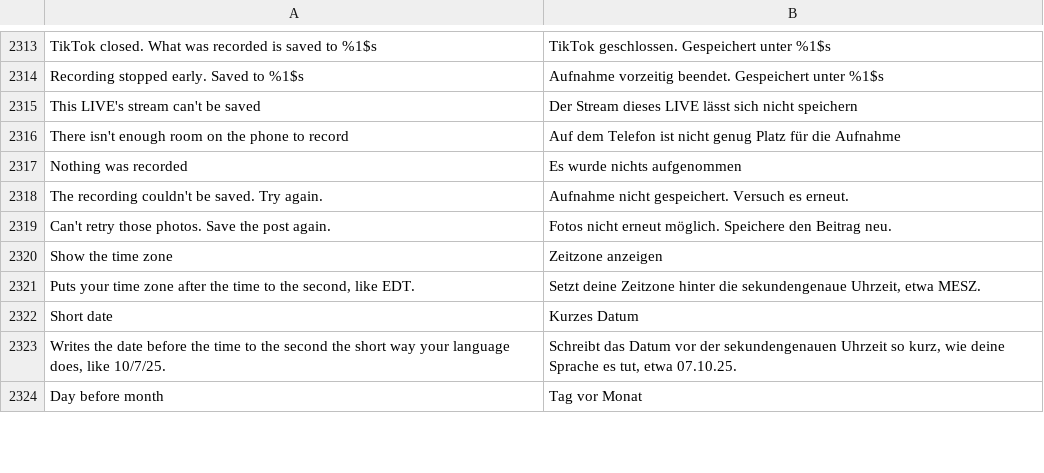
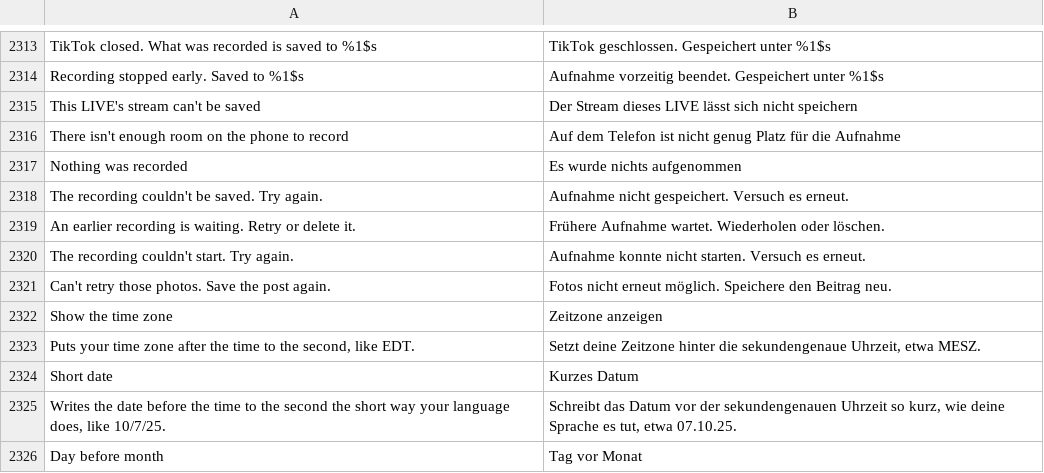
Before and after one commit to SA-SUJON/HushFeed, a TSV file: extensions/tiktok/src/main/l10n/de.tsv, drawn as a sheet; only a part is shown, gaps mark what is left out; the diff names each change by its address in the sheet, - before the commit and + after, or states it on an @@ line.

```diff
--- a/extensions/tiktok/src/main/l10n/de.tsv
+++ b/extensions/tiktok/src/main/l10n/de.tsv
+row 2319: An earlier recording is waiting. Retry or delete it. | Frühere Aufnahme wartet. Wiederholen oder löschen.
+row 2320: The recording couldn't start. Try again. | Aufnahme konnte nicht starten. Versuch es erneut.
```
Also changed, not shown: extensions/tiktok/src/main/l10n/ar.tsv, extensions/tiktok/src/main/l10n/bg.tsv, 29 other files.
